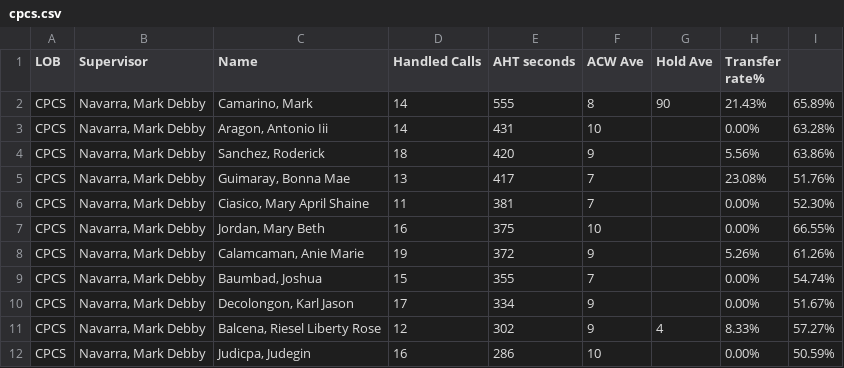
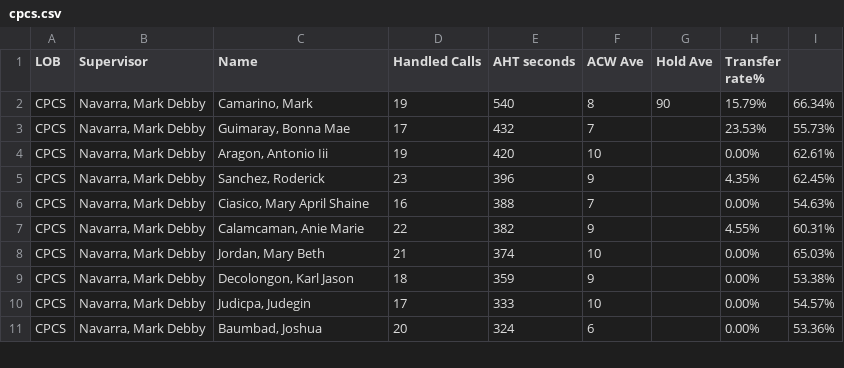
Before and after one commit to mosaicphl/CPCSAHTinterval, a CSV file: cpcs.csv, drawn as a sheet; only a part is shown; the diff covers the shown part only.

```diff
--- a/cpcs.csv
+++ b/cpcs.csv
@@ -1,12 +1,11 @@
 LOB,Supervisor,Name ,Handled Calls ,AHT seconds,ACW Ave,Hold Ave,Transfer rate%,
-CPCS,"Navarra, Mark Debby","Camarino, Mark",14,555,8,90,21.43%,65.89%
-CPCS,"Navarra, Mark Debby","Aragon, Antonio Iii",14,431,10,,0.00%,63.28%
-CPCS,"Navarra, Mark Debby","Sanchez, Roderick",18,420,9,,5.56%,63.86%
-CPCS,"Navarra, Mark Debby","Guimaray, Bonna Mae",13,417,7,,23.08%,51.76%
-CPCS,"Navarra, Mark Debby","Ciasico, Mary April Shaine",11,381,7,,0.00%,52.30%
-CPCS,"Navarra, Mark Debby","Jordan, Mary Beth",16,375,10,,0.00%,66.55%
-CPCS,"Navarra, Mark Debby","Calamcaman, Anie Marie",19,372,9,,5.26%,61.26%
-CPCS,"Navarra, Mark Debby","Baumbad, Joshua",15,355,7,,0.00%,54.74%
-CPCS,"Navarra, Mark Debby","Decolongon, Karl Jason",17,334,9,,0.00%,51.67%
-CPCS,"Navarra, Mark Debby","Balcena, Riesel Liberty Rose",12,302,9,4,8.33%,57.27%
-CPCS,"Navarra, Mark Debby","Judicpa, Judegin",16,286,10,,0.00%,50.59%
+CPCS,"Navarra, Mark Debby","Camarino, Mark",19,540,8,90,15.79%,66.34%
+CPCS,"Navarra, Mark Debby","Guimaray, Bonna Mae",17,432,7,,23.53%,55.73%
+CPCS,"Navarra, Mark Debby","Aragon, Antonio Iii",19,420,10,,0.00%,62.61%
+CPCS,"Navarra, Mark Debby","Sanchez, Roderick",23,396,9,,4.35%,62.45%
+CPCS,"Navarra, Mark Debby","Ciasico, Mary April Shaine",16,388,7,,0.00%,54.63%
+CPCS,"Navarra, Mark Debby","Calamcaman, Anie Marie",22,382,9,,4.55%,60.31%
+CPCS,"Navarra, Mark Debby","Jordan, Mary Beth",21,374,10,,0.00%,65.03%
+CPCS,"Navarra, Mark Debby","Decolongon, Karl Jason",18,359,9,,0.00%,53.38%
+CPCS,"Navarra, Mark Debby","Judicpa, Judegin",17,333,10,,0.00%,54.57%
+CPCS,"Navarra, Mark Debby","Baumbad, Joshua",20,324,6,,0.00%,53.36%
```
Also changed, not shown: 1 added row and 22 edited cells elsewhere in this file, cpcsAHT.csv.
